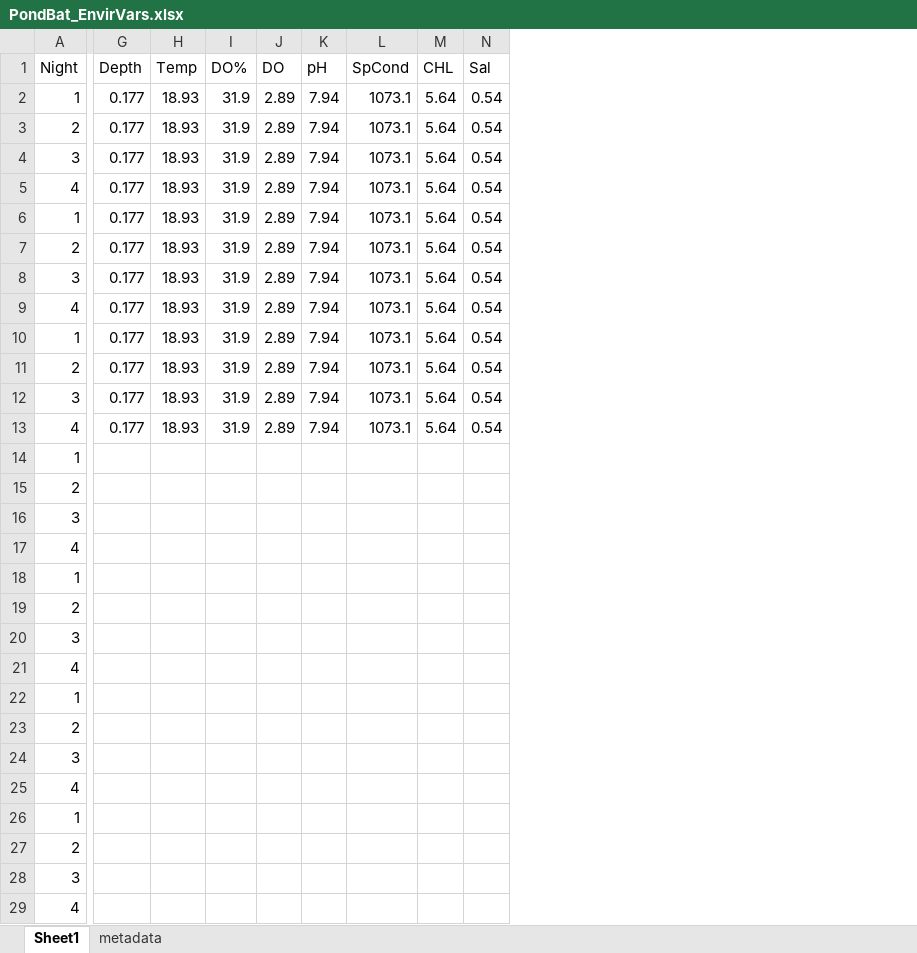
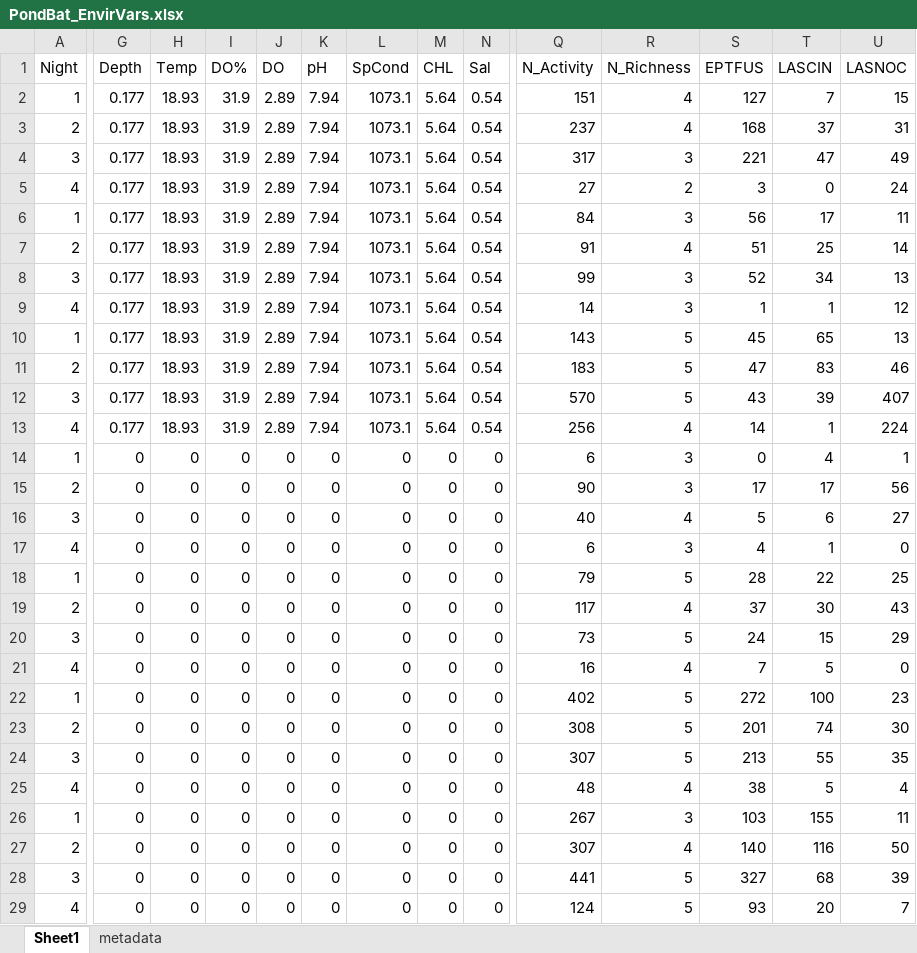
Before and after one commit to lu2021adam/BIOL345_BATPAPER_ANALYSIS, an Excel workbook: PondBat_EnvirVars.xlsx, sheet Sheet1, drawn as a sheet; only a part is shown, gaps mark what is left out; values as stored, in another font and other column widths than the file's, no borders; the diff covers the shown part only; the diff names each change by its address in the sheet, - before the commit and + after, or states it on an @@ line.

```diff
--- a/PondBat_EnvirVars.xlsx (sheet Sheet1)
+++ b/PondBat_EnvirVars.xlsx (sheet Sheet1)
+column Q (N_Activity), rows 2-29: 151 | 237 | 317 | 27 | 84 | 91 | 99 | 14 | 143 | 183 | 570 | 256 | 6 | 90 | 40 | 6 | 79 | 117 | 73 | 16 | 402 | 308 | 307 | 48 | 267 | 307 | 441 | 124
+column R (N_Richness), rows 2-29: 4 | 4 | 3 | 2 | 3 | 4 | 3 | 3 | 5 | 5 | 5 | 4 | 3 | 3 | 4 | 3 | 5 | 4 | 5 | 4 | 5 | 5 | 5 | 4 | 3 | 4 | 5 | 5
+column S (EPTFUS), rows 2-29: 127 | 168 | 221 | 3 | 56 | 51 | 52 | 1 | 45 | 47 | 43 | 14 | 0 | 17 | 5 | 4 | 28 | 37 | 24 | 7 | 272 | 201 | 213 | 38 | 103 | 140 | 327 | 93
+column T (LASCIN), rows 2-29: 7 | 37 | 47 | 0 | 17 | 25 | 34 | 1 | 65 | 83 | 39 | 1 | 4 | 17 | 6 | 1 | 22 | 30 | 15 | 5 | 100 | 74 | 55 | 5 | 155 | 116 | 68 | 20
+column U (LASNOC), rows 2-29: 15 | 31 | 49 | 24 | 11 | 14 | 13 | 12 | 13 | 46 | 407 | 224 | 1 | 56 | 27 | 0 | 25 | 43 | 29 | 0 | 23 | 30 | 35 | 4 | 11 | 50 | 39 | 7
-G14:G29 (Depth): (empty)
+G14:G29 (Depth): 0
-H14:H29 (Temp): (empty)
+H14:H29 (Temp): 0
-I14:I29 (DO%): (empty)
+I14:I29 (DO%): 0
-J14:J29 (DO): (empty)
+J14:J29 (DO): 0
-K14:K29 (pH): (empty)
+K14:K29 (pH): 0
-L14:L29 (SpCond): (empty)
+L14:L29 (SpCond): 0
-M14:M29 (CHL): (empty)
+M14:M29 (CHL): 0
-N14:N29 (Sal): (empty)
+N14:N29 (Sal): 0
```
Also changed, not shown: 3 added columns elsewhere in this sheet, sheet metadata, 9 other files.
